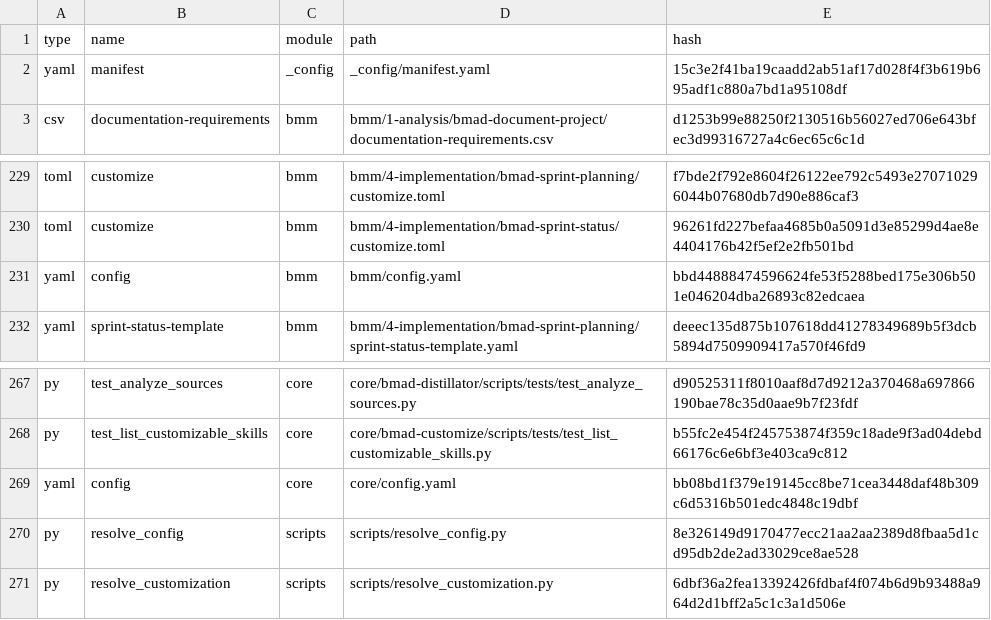
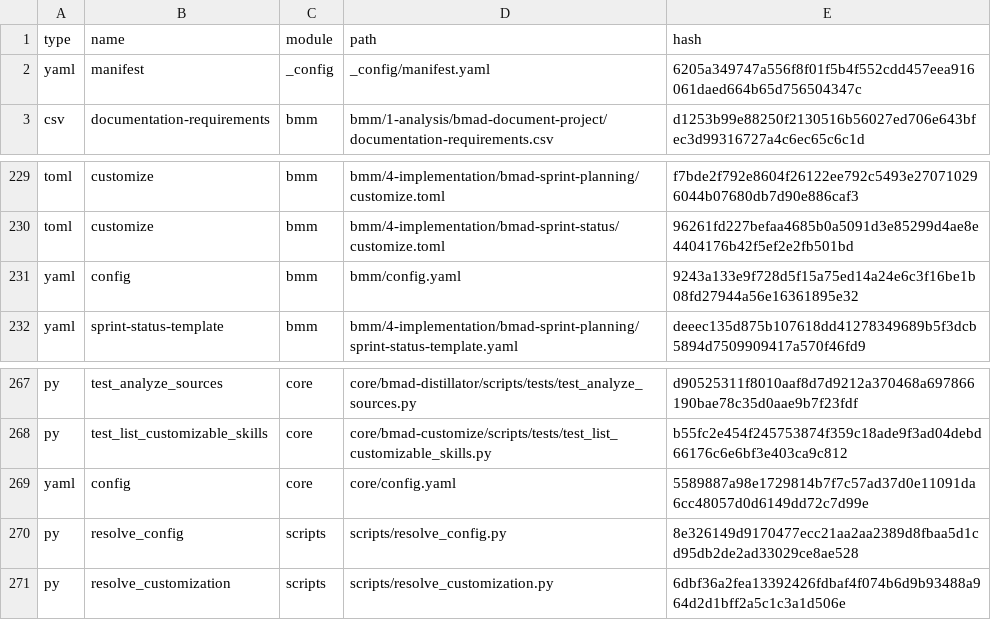
Before and after one commit to AlexMobiCraft/FREESPORT, a CSV file: _bmad/_config/files-manifest.csv, drawn as a sheet; only a part is shown, gaps mark what is left out.

Commit message:
BMad Update v6.6.0

```diff
--- a/_bmad/_config/files-manifest.csv
+++ b/_bmad/_config/files-manifest.csv
@@ -1,3 +1,3 @@
 type,name,module,path,hash
-"yaml","manifest","_config","_config/manifest.yaml","15c3e2f41ba19caadd2ab51af17d028f4f3b619b695adf1c880a7bd1a95108df"
+"yaml","manifest","_config","_config/manifest.yaml","6205a349747a556f8f01f5b4f552cdd457eea916061daed664b65d756504347c"
 "csv","documentation-requirements","bmm","bmm/1-analysis/bmad-document-project/documentation-requirements.csv","d1253b99e88250f2130516b56027ed706e643bfec3d99316727a4c6ec65c6c1d"
@@ -230,3 +230,3 @@ type,name,module,path,hash
 "toml","customize","bmm","bmm/4-implementation/bmad-sprint-status/customize.toml","96261fd227befaa4685b0a5091d3e85299d4ae8e4404176b42f5ef2e2fb501bd"
-"yaml","config","bmm","bmm/config.yaml","bbd44888474596624fe53f5288bed175e306b501e046204dba26893c82edcaea"
+"yaml","config","bmm","bmm/config.yaml","9243a133e9f728d5f15a75ed14a24e6c3f16be1b08fd27944a56e16361895e32"
 "yaml","sprint-status-template","bmm","bmm/4-implementation/bmad-sprint-planning/sprint-status-template.yaml","deeec135d875b107618dd41278349689b5f3dcb5894d7509909417a570f46fd9"
@@ -268,3 +268,3 @@ type,name,module,path,hash
 "py","test_list_customizable_skills","core","core/bmad-customize/scripts/tests/test_list_customizable_skills.py","b55fc2e454f245753874f359c18ade9f3ad04debd66176c6e6bf3e403ca9c812"
-"yaml","config","core","core/config.yaml","bb08bd1f379e19145cc8be71cea3448daf48b309c6d5316b501edc4848c19dbf"
+"yaml","config","core","core/config.yaml","5589887a98e1729814b7f7c57ad37d0e11091da6cc48057d0d6149dd72c7d99e"
 "py","resolve_config","scripts","scripts/resolve_config.py","8e326149d9170477ecc21aa2aa2389d8fbaa5d1cd95db2de2ad33029ce8ae528"
```
Also changed, not shown: 3 other files.
